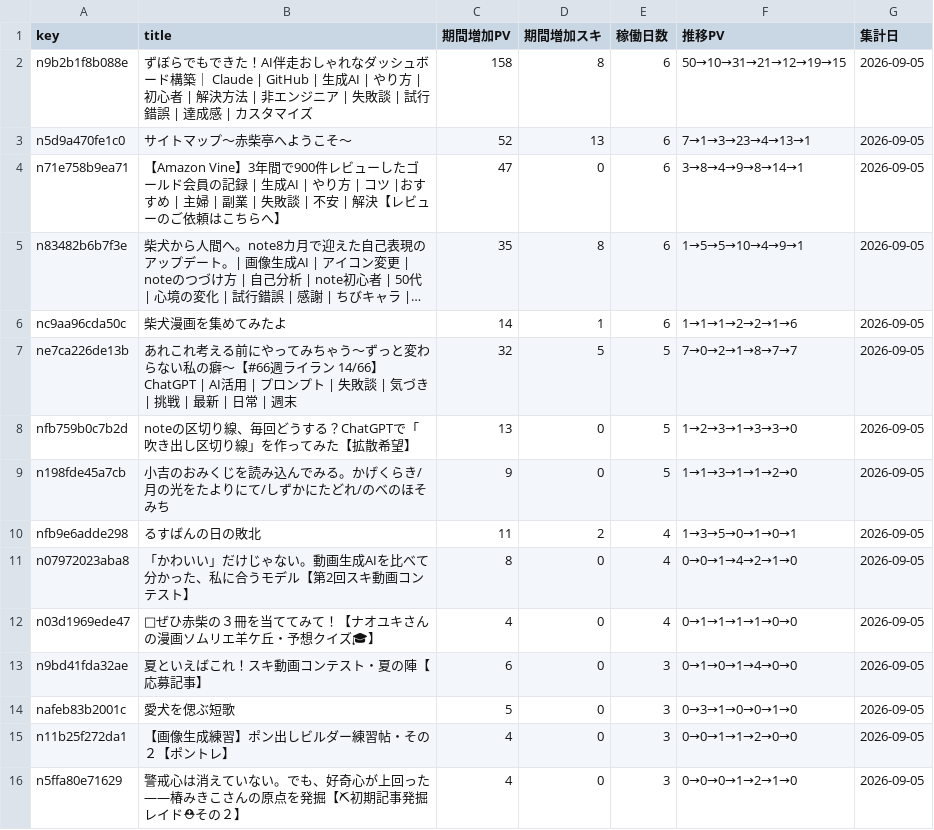
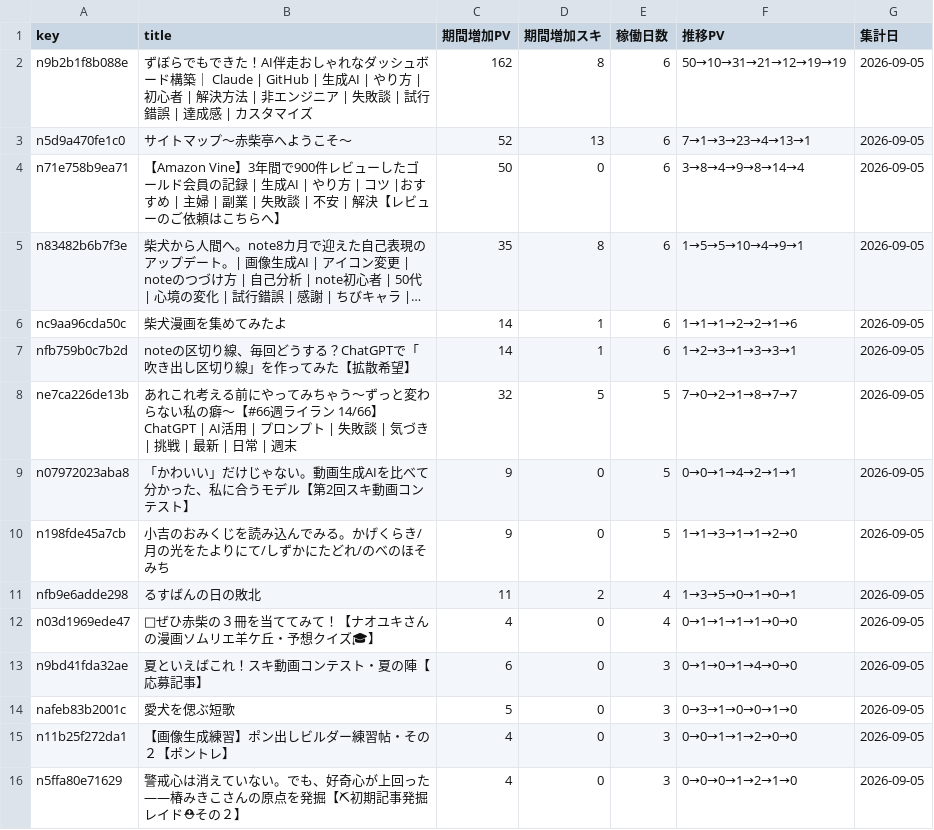
Before and after one commit to thinkingshiba0526-dot/note-stats-dashboard, a CSV file: data/asset_articles.csv, drawn as a sheet; only a part is shown; long unchanged cells end in …; removed rows and columns are numbered as before the commit, all else as after; the diff names each change by its address in the sheet, - before the commit and + after, or states it on an @@ line.

```diff
--- a/data/asset_articles.csv
+++ b/data/asset_articles.csv
-C2 (期間増加PV): 158
+C2 (期間増加PV): 162
-F2 (推移PV): 50→10→31→21→12→19→15
+F2 (推移PV): 50→10→31→21→12→19→19
-C4 (期間増加PV): 47
+C4 (期間増加PV): 50
-F4 (推移PV): 3→8→4→9→8→14→1
+F4 (推移PV): 3→8→4→9→8→14→4
+row 7: nfb759b0c7b2d | noteの区切り線、毎回どうする？ChatGPTで「吹き出し区切り線」を作ってみた【拡散希望】 | 14 | 1 | 6 | 1→2→3→1→3→3→1 | 2026-09-05
-A9 (key): nfb759b0c7b2d
+A9 (key): n07972023aba8
-B9 (title): noteの区切り線、毎回どうする？ChatGPTで「吹き出し区切り線」を作ってみた【拡散希望】
+B9 (title): 「かわいい」だけじゃない。動画生成AIを比べて分かった、私に合うモデル【第2回スキ動画コンテスト】
-C9 (期間増加PV): 13
+C9 (期間増加PV): 9
-F9 (推移PV): 1→2→3→1→3→3→0
+F9 (推移PV): 0→0→1→4→2→1→1
-row 11: n07972023aba8 | 「かわいい」だけじゃない。動画生成AIを比べて分かった、私に合うモデル【第2回スキ動画コンテスト】 | 8 | 0 | 4 | 0→0→1→4→2→1→0 | 2026-09-05
```
Also changed, not shown: data/daily_summary.csv, 6 other files.
